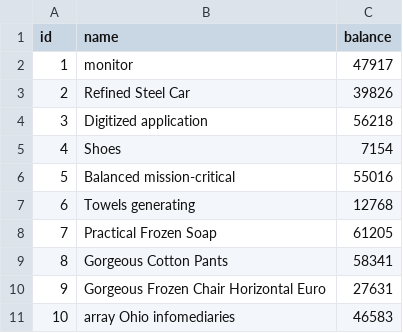
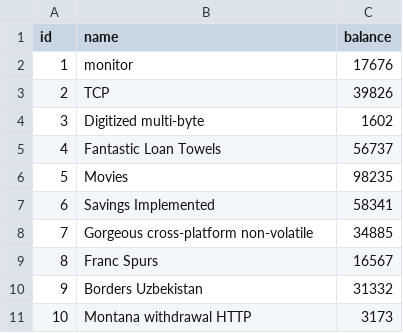
Before and after one commit to jhipster/jhipster-sample-app-micronaut, a CSV file: src/main/resources/config/liquibase/fake-data/bank_account.csv, drawn as a sheet.

```diff
--- a/src/main/resources/config/liquibase/fake-data/bank_account.csv
+++ b/src/main/resources/config/liquibase/fake-data/bank_account.csv
@@ -1,11 +1,11 @@
 id;name;balance
-1;monitor;47917
-2;Refined Steel Car;39826
-3;Digitized application;56218
-4;Shoes;7154
-5;Balanced mission-critical;55016
-6;Towels generating;12768
-7;Practical Frozen Soap;61205
-8;Gorgeous Cotton Pants;58341
-9;Gorgeous Frozen Chair Horizontal Euro;27631
-10;array Ohio infomediaries;46583
+1;monitor;17676
+2;TCP;39826
+3;Digitized multi-byte;1602
+4;Fantastic Loan Towels;56737
+5;Movies;98235
+6;Savings Implemented;58341
+7;Gorgeous cross-platform non-volatile;34885
+8;Franc Spurs;16567
+9;Borders Uzbekistan;31332
+10;Montana withdrawal HTTP;3173
```
Also changed, not shown: src/main/resources/config/liquibase/fake-data/operation.csv, 38 other files.
